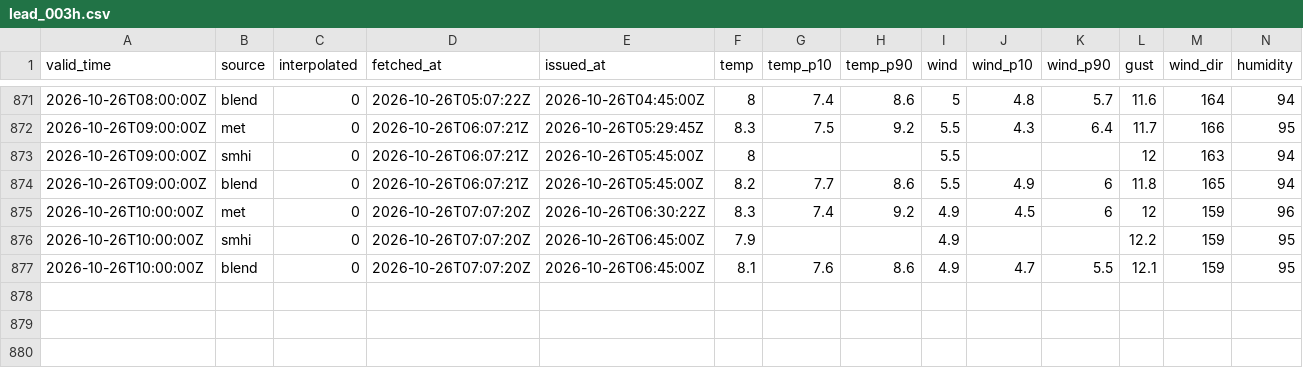
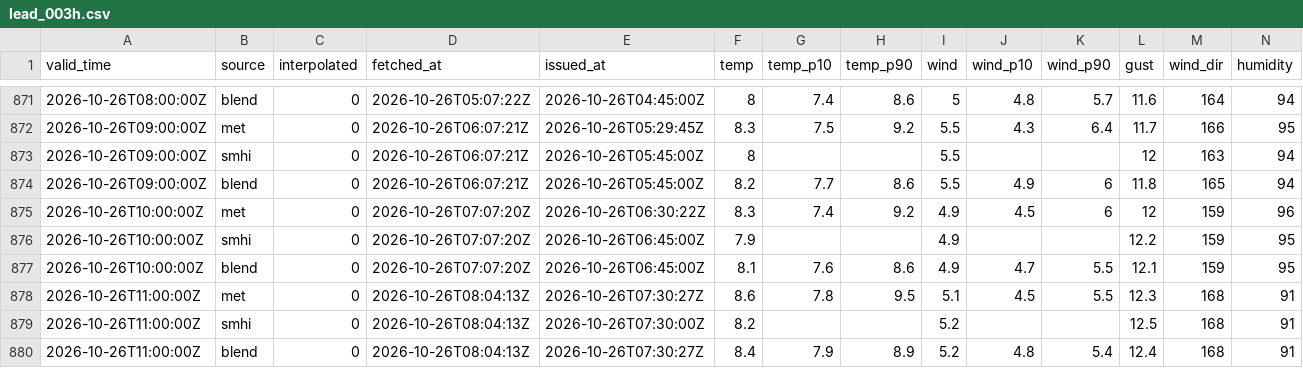
Before and after one commit to erikae-9/weather_app, a CSV file: forecasts/2026/lead_003h.csv, drawn as a sheet; only a part is shown, gaps mark what is left out; rows hold the shown columns only; the diff names each change by its address in the sheet, - before the commit and + after, or states it on an @@ line.

```diff
--- a/forecasts/2026/lead_003h.csv
+++ b/forecasts/2026/lead_003h.csv
+row 878: 2026-10-26T11:00:00Z | met | 0 | 2026-10-26T08:04:13Z | 2026-10-26T07:30:27Z | 8.6 | 7.8 | 9.5 | 5.1 | 4.5 | 5.5 | 12.3 | 168 | 91
+row 879: 2026-10-26T11:00:00Z | smhi | 0 | 2026-10-26T08:04:13Z | 2026-10-26T07:30:00Z | 8.2 |  |  | 5.2 |  |  | 12.5 | 168 | 91
+row 880: 2026-10-26T11:00:00Z | blend | 0 | 2026-10-26T08:04:13Z | 2026-10-26T07:30:27Z | 8.4 | 7.9 | 8.9 | 5.2 | 4.8 | 5.4 | 12.4 | 168 | 91
```
Also changed, not shown: forecasts/2026/lead_001h.csv, forecasts/2026/lead_006h.csv, 6 other files.
